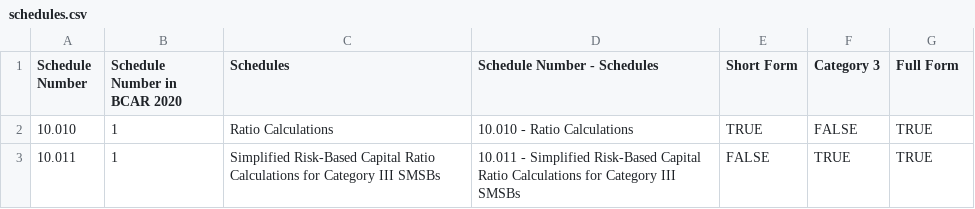
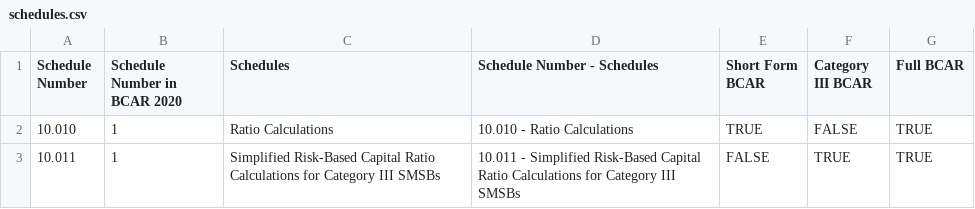
Before and after one commit to payal909/msc, a CSV file: schedules.csv, drawn as a sheet; only a part is shown.

Commit message:
updated schedules

```diff
--- a/schedules.csv
+++ b/schedules.csv
@@ -1,2 +1,2 @@
-Schedule Number|Schedule Number in BCAR 2020|Schedules|Schedule Number - Schedules|Short Form|Category 3|Full Form
+Schedule Number|Schedule Number in BCAR 2020|Schedules|Schedule Number - Schedules|Short Form BCAR|Category III BCAR|Full BCAR
 10.010|1|Ratio Calculations|10.010 - Ratio Calculations|TRUE|FALSE|TRUE
```
